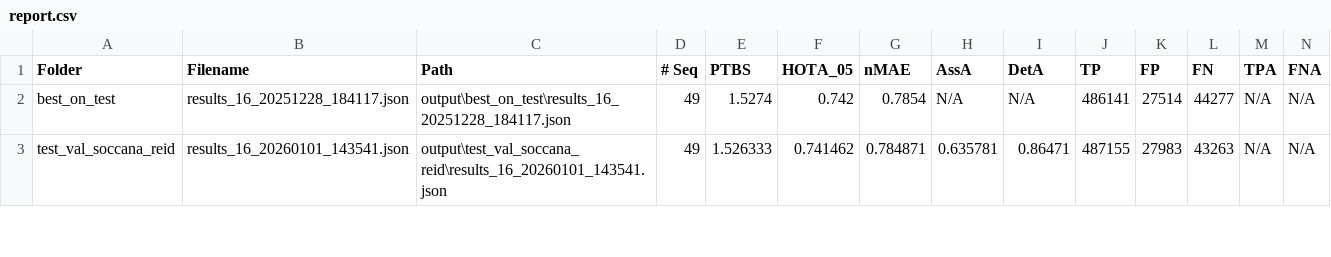
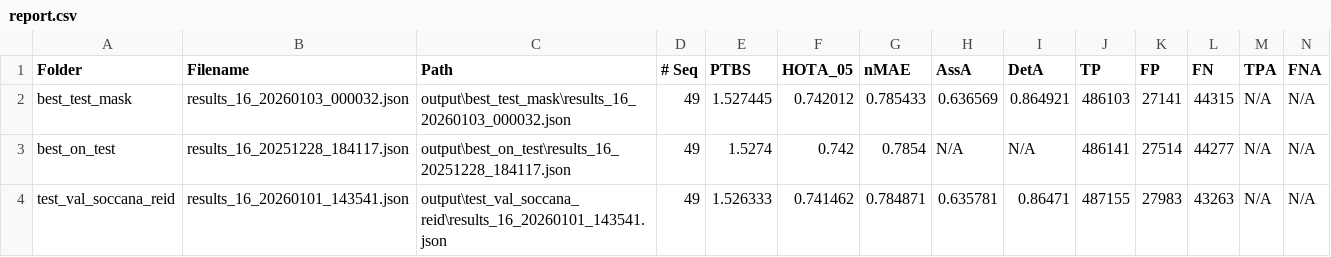
Before and after one commit to apiantonio/SoccerNet-tracking_AV2025-26, a CSV file: output/report.csv, drawn as a sheet; only a part is shown; rows hold the shown columns only; the diff names each change by its address in the sheet, - before the commit and + after, or states it on an @@ line.

```diff
--- a/output/report.csv
+++ b/output/report.csv
+row 2: best_test_mask | results_16_20260103_000032.json | output\best_test_mask\results_16_20260103_000032.json | 49 | 1.527445 | 0.742012 | 0.785433 | 0.636569 | 0.864921 | 486103 | 27141 | 44315 | N/A | N/A
```
Also changed, not shown: 53 other files.
